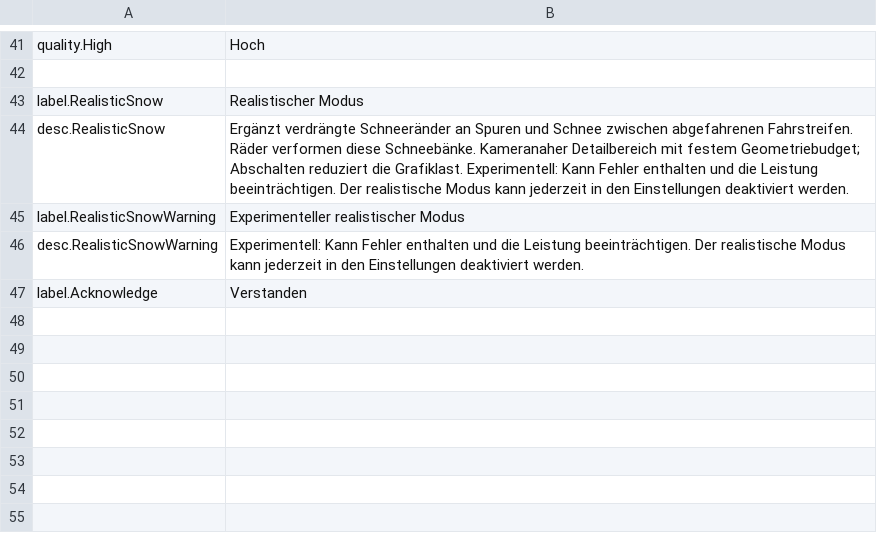
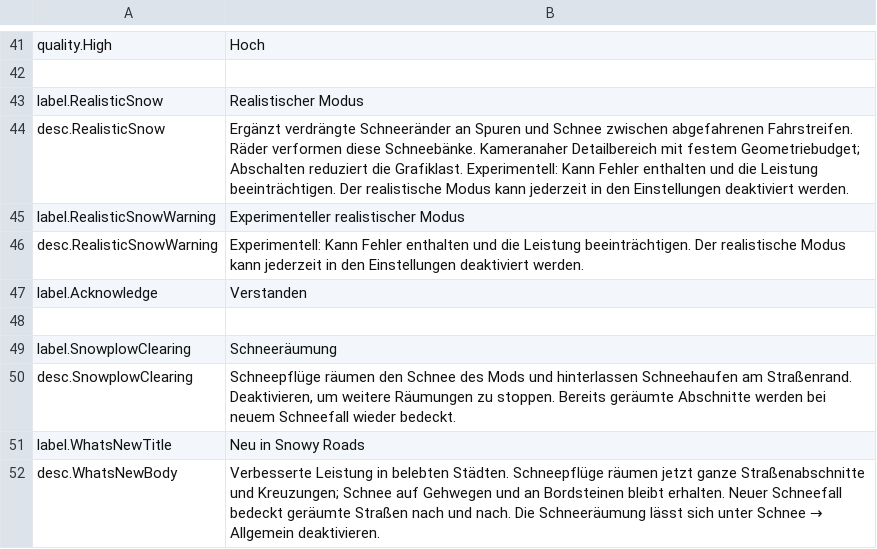
Before and after one commit to felipeljj/SnowyRoads, a TSV file: src/RoadSnow.Mod/Locales/de-DE.tsv, drawn as a sheet; only a part is shown, gaps mark what is left out; the diff names each change by its address in the sheet, - before the commit and + after, or states it on an @@ line.

```diff
--- a/src/RoadSnow.Mod/Locales/de-DE.tsv
+++ b/src/RoadSnow.Mod/Locales/de-DE.tsv
+row 48: (empty)
+row 49: label.SnowplowClearing | Schneeräumung
+row 50: desc.SnowplowClearing | Schneepflüge räumen den Schnee des Mods und hinterlassen Schneehaufen am Straßenrand. Deaktivieren, um weitere Räumungen zu stoppen. Bereits geräumte Abschnitte werden bei neuem Schneefall wieder bedeckt.
+row 51: label.WhatsNewTitle | Neu in Snowy Roads
+row 52: desc.WhatsNewBody | Verbesserte Leistung in belebten Städten. Schneepflüge räumen jetzt ganze Straßenabschnitte und Kreuzungen; Schnee auf Gehwegen und an Bordsteinen bleibt erhalten. Neuer Schneefall bedeckt geräumte Straßen nach und nach. Die Schneeräumung lässt sich unter Schnee → Allgemein deaktivieren.
```
Also changed, not shown: src/RoadSnow.Mod/Locales/es-ES.tsv, src/RoadSnow.Mod/Locales/fr-FR.tsv, 55 other files.
